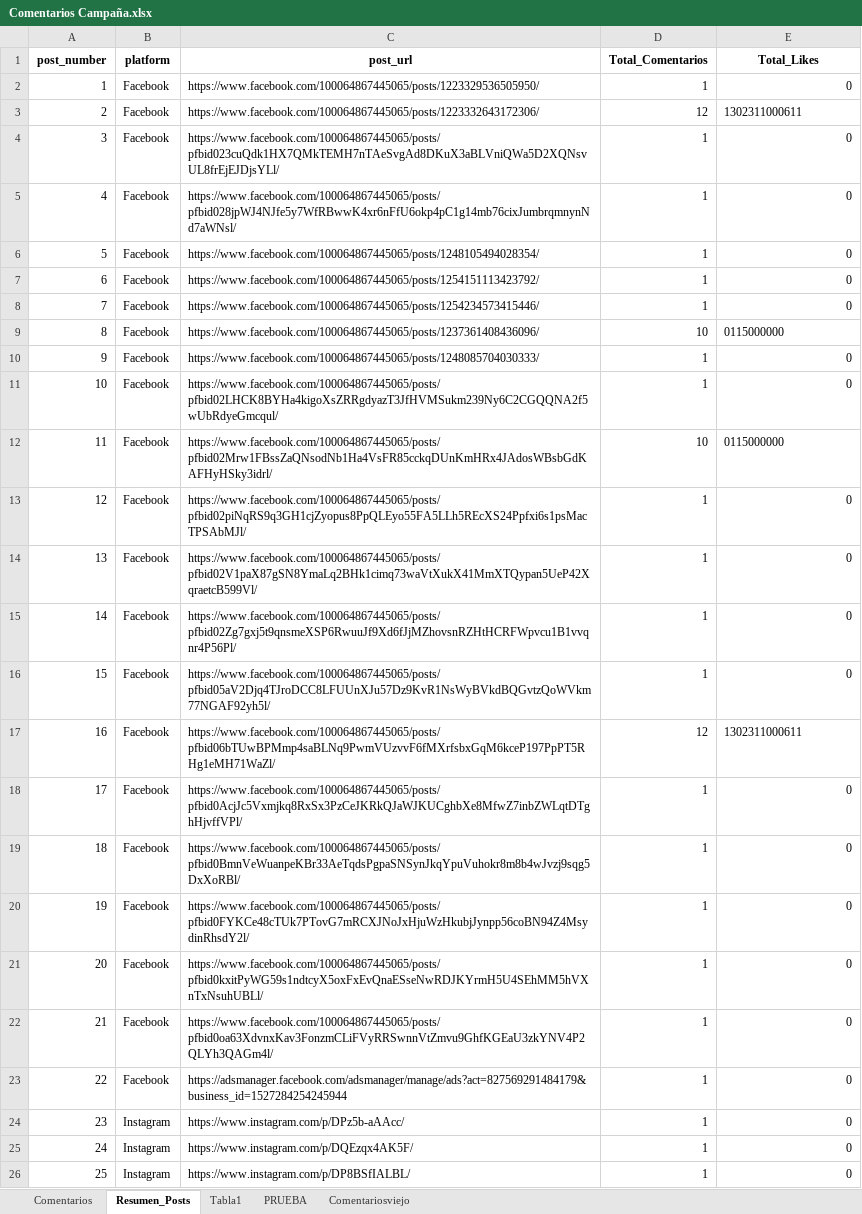
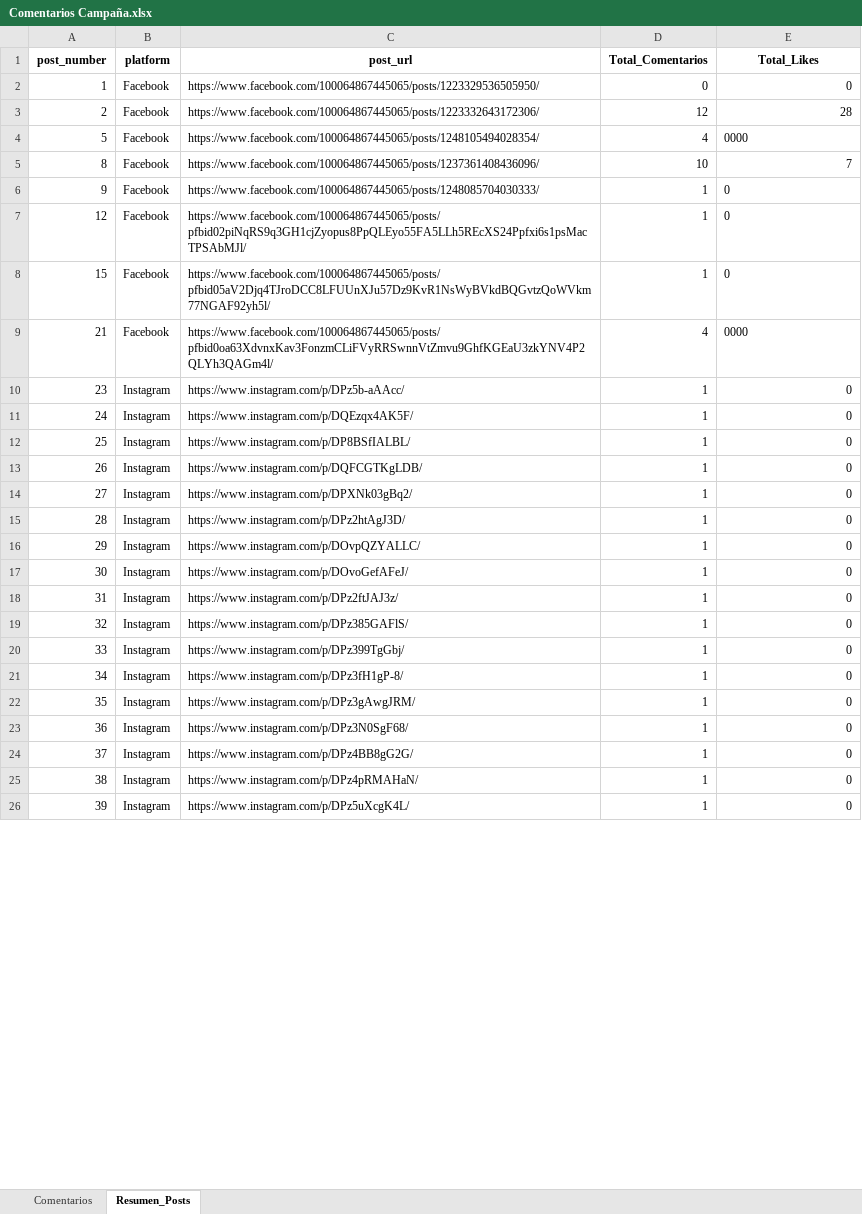
Before and after one commit to sociallisteningalpina-lang/dashboard-Mochisaurios, an Excel workbook: Comentarios Campaña.xlsx, sheet Resumen_Posts, drawn as a sheet; only a part is shown; the shorter side is filled out with more unchanged rows; values as stored, in another font and other column widths than the file's, no borders; removed rows and columns are numbered as before the commit, all else as after; the diff covers the shown part only; the diff names each change by its address in the sheet, - before the commit and + after, or states it on an @@ line.

```diff
--- a/Comentarios Campaña.xlsx (sheet Resumen_Posts)
+++ b/Comentarios Campaña.xlsx (sheet Resumen_Posts)
-sheet tab: Tabla1
-sheet tab: PRUEBA
-sheet tab: Comentariosviejo
-D2 (Total_Comentarios): 1
+D2 (Total_Comentarios): 0
-E3 (Total_Likes): 1302311000611
+E3 (Total_Likes): 28
-row 4: 3 | Facebook | https://www.facebook.com/100064867445065/posts/pfbid023cuQdk1HX7QMkTEMH7nTAeSvgAd8DKuX3aBLVniQWa5D2XQNsvUL8frEjEJDjsYLl/ | 1 | 0
-row 5: 4 | Facebook | https://www.facebook.com/100064867445065/posts/pfbid028jpWJ4NJfe5y7WfRBwwK4xr6nFfU6okp4pC1g14mb76cixJumbrqmnynNd7aWNsl/ | 1 | 0
-D4 (Total_Comentarios): 1
+D4 (Total_Comentarios): 4
-E4 (Total_Likes): 0
+E4 (Total_Likes): 0000
-row 7: 6 | Facebook | https://www.facebook.com/100064867445065/posts/1254151113423792/ | 1 | 0
-row 8: 7 | Facebook | https://www.facebook.com/100064867445065/posts/1254234573415446/ | 1 | 0
-E5 (Total_Likes): 0115000000
+E5 (Total_Likes): 7
-E6 alignment: right
+E6 alignment: left
-row 11: 10 | Facebook | https://www.facebook.com/100064867445065/posts/pfbid02LHCK8BYHa4kigoXsZRRgdyazT3JfHVMSukm239Ny6C2CGQQNA2f5wUbRdyeGmcqul/ | 1 | 0
-row 12: 11 | Facebook | https://www.facebook.com/100064867445065/posts/pfbid02Mrw1FBssZaQNsodNb1Ha4VsFR85cckqDUnKmHRx4JAdosWBsbGdKAFHyHSky3idrl/ | 10 | 0115000000
-E7 alignment: right
+E7 alignment: left
-row 14: 13 | Facebook | https://www.facebook.com/100064867445065/posts/pfbid02V1paX87gSN8YmaLq2BHk1cimq73waVtXukX41MmXTQypan5UeP42XqraetcB599Vl/ | 1 | 0
-row 15: 14 | Facebook | https://www.facebook.com/100064867445065/posts/pfbid02Zg7gxj5t9qnsmeXSP6RwuuJf9Xd6fJjMZhovsnRZHtHCRFWpvcu1B1vvqnr4P56Pl/ | 1 | 0
-E8 alignment: right
+E8 alignment: left
-row 17: 16 | Facebook | https://www.facebook.com/100064867445065/posts/pfbid06bTUwBPMmp4saBLNq9PwmVUzvvF6fMXrfsbxGqM6kceP197PpPT5RHg1eMH71WaZl/ | 12 | 1302311000611
-row 18: 17 | Facebook | https://www.facebook.com/100064867445065/posts/pfbid0AcjJc5Vxmjkq8RxSx3PzCeJKRkQJaWJKUCghbXe8MfwZ7inbZWLqtDTghHjvffVPl/ | 1 | 0
-row 19: 18 | Facebook | https://www.facebook.com/100064867445065/posts/pfbid0BmnVeWuanpeKBr33AeTqdsPgpaSNSynJkqYpuVuhokr8m8b4wJvzj9sqg5DxXoRBl/ | 1 | 0
-row 20: 19 | Facebook | https://www.facebook.com/100064867445065/posts/pfbid0FYKCe48cTUk7PTovG7mRCXJNoJxHjuWzHkubjJynpp56coBN94Z4MsydinRhsdY2l/ | 1 | 0
-row 21: 20 | Facebook | https://www.facebook.com/100064867445065/posts/pfbid0kxitPyWG59s1ndtcyX5oxFxEvQnaESseNwRDJKYrmH5U4SEhMM5hVXnTxNsuhUBLl/ | 1 | 0
-D9 (Total_Comentarios): 1
+D9 (Total_Comentarios): 4
-E9 (Total_Likes): 0
+E9 (Total_Likes): 0000
-row 23: 22 | Facebook | https://adsmanager.facebook.com/adsmanager/manage/ads?act=827569291484179&business_id=1527284254245944 | 1 | 0
```
Also changed, not shown: 10 added rows and 6 edited cells elsewhere in this sheet, sheet Comentarios, 1 other file.
